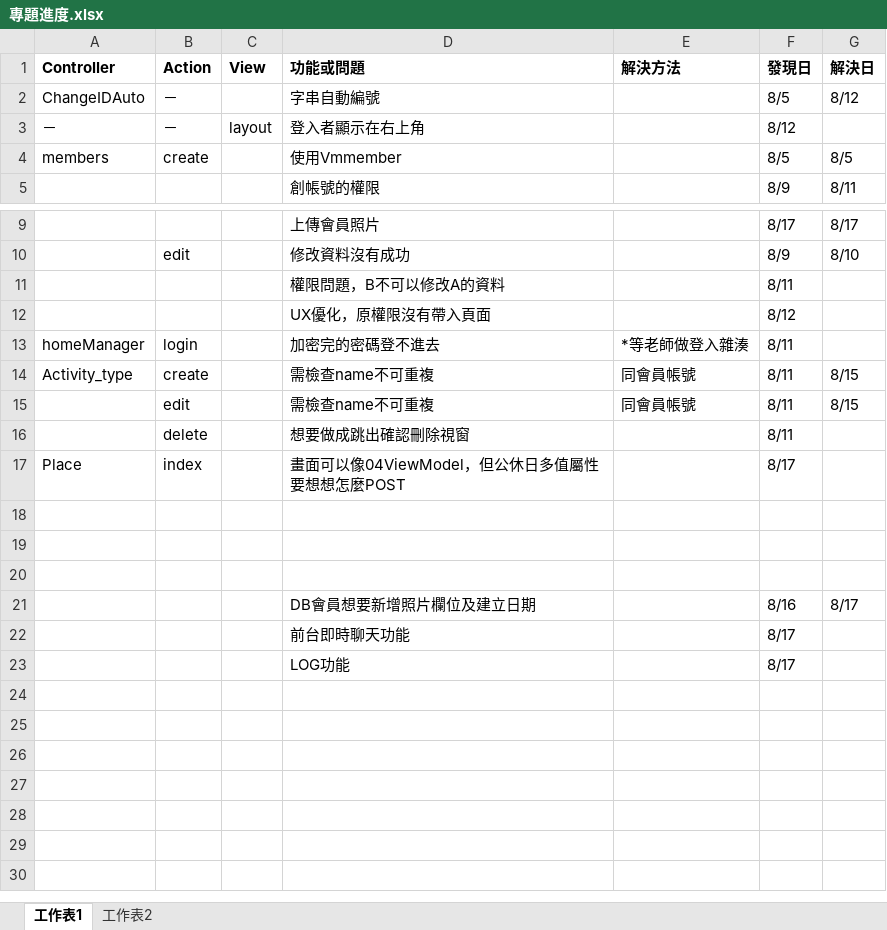
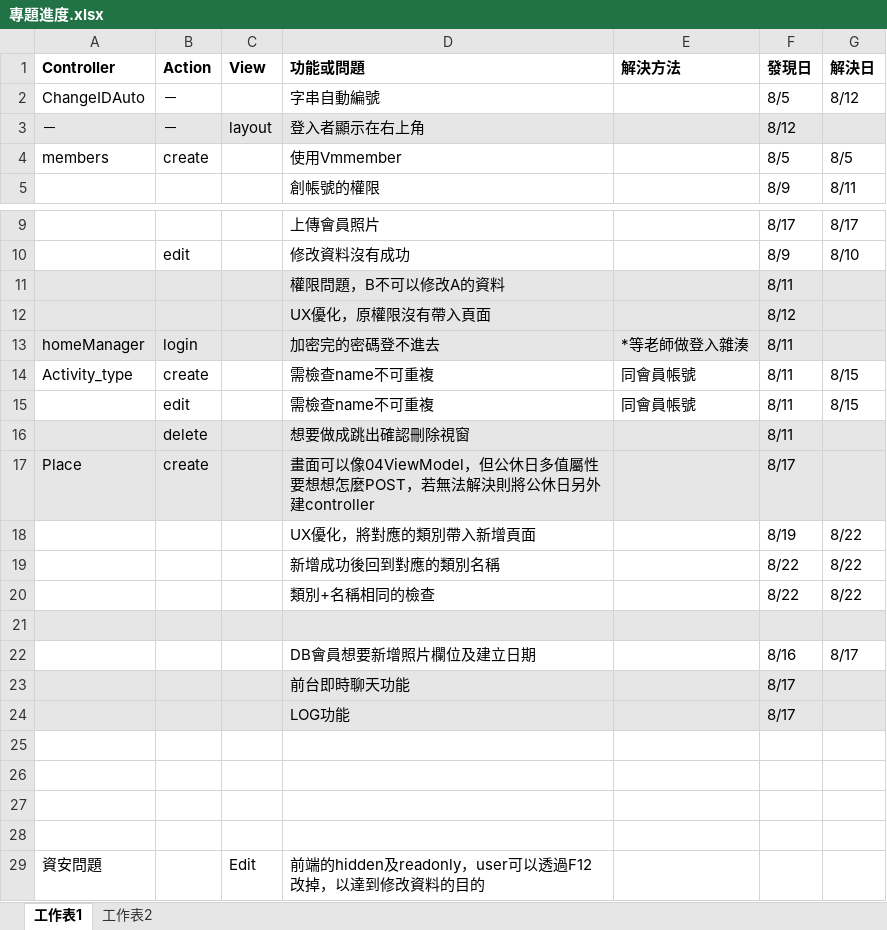
Before and after one commit to mini3575445/SchoolVM, an Excel workbook: 網站資訊系統/VS/專題進度.xlsx, sheet 工作表1, drawn as a sheet; only a part is shown, gaps mark what is left out; values as stored, in another font and other column widths than the file's, no borders; addresses are those after the commit; the diff names each change by its address in the sheet, - before the commit and + after, or states it on an @@ line.

Commit message:
Match:完成Place controller

```diff
--- a/網站資訊系統/VS/專題進度.xlsx (sheet 工作表1)
+++ b/網站資訊系統/VS/專題進度.xlsx (sheet 工作表1)
-A3:G3 fill: none
+A3:G3 fill: #E7E6E6
-A11:G13 fill: none
+A11:G13 fill: #E7E6E6
-A16:G17 fill: none
+A16:G17 fill: #E7E6E6
-B17 (Action): index
+B17 (Action): create
-D17 (功能或問題): …想怎麼POST
+D17 (功能或問題): …想怎麼POST，若無法解決則將公休日另外建controller
-row 18: (empty)
+row 18:  |  |  | UX優化，將對應的類別帶入新增頁面 |  | 8/19 | 8/22
-row 19: (empty)
+row 19:  |  |  | 新增成功後回到對應的類別名稱 |  | 8/22 | 8/22
+row 20:  |  |  | 類別+名稱相同的檢查 |  | 8/22 | 8/22
-A21:G21 fill: none
+A21:G21 fill: #E7E6E6
-A23:G24 fill: none
+A23:G24 fill: #E7E6E6
+row 25: (empty)
+row 26: (empty)
+row 27: (empty)
+row 28: (empty)
+row 29: 資安問題 |  | Edit | 前端的hidden及readonly，user可以透過F12改掉，以達到修改資料的目的
```
Also changed, not shown: 10 other files.
